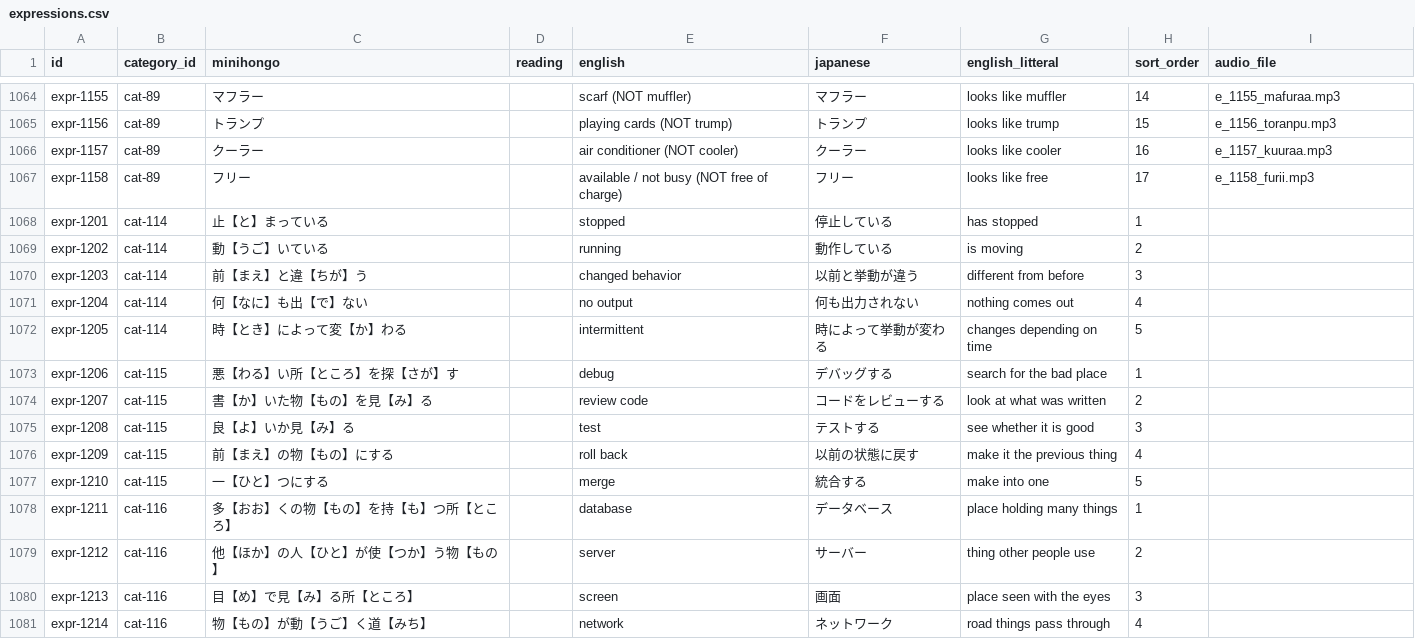
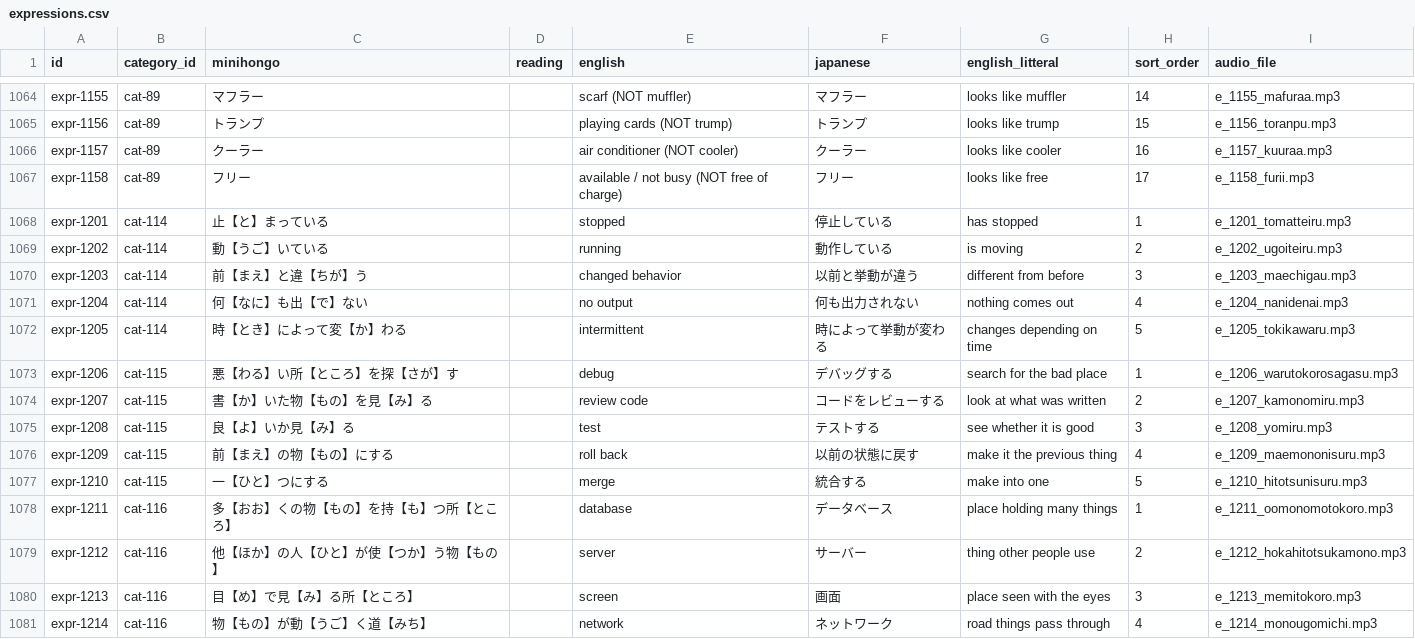
Before and after one commit to KakkoiDev/minihongo, a CSV file: data/expressions.csv, drawn as a sheet; only a part is shown, gaps mark what is left out; the diff covers the shown part only.

Commit message:
chore: regenerate audio, record audio_file columns and audio-text hash manifest

```diff
--- a/data/expressions.csv
+++ b/data/expressions.csv
@@ -1067,15 +1067,15 @@ expr-1157,cat-89,クーラー,,air conditioner (NOT cooler),クーラー,looks l
 expr-1158,cat-89,フリー,,available / not busy (NOT free of charge),フリー,looks like free,17,e_1158_furii.mp3
-expr-1201,cat-114,止【と】まっている,,stopped,停止している,has stopped,1,
-expr-1202,cat-114,動【うご】いている,,running,動作している,is moving,2,
-expr-1203,cat-114,前【まえ】と違【ちが】う,,changed behavior,以前と挙動が違う,different from before,3,
-expr-1204,cat-114,何【なに】も出【で】ない,,no output,何も出力されない,nothing comes out,4,
-expr-1205,cat-114,時【とき】によって変【か】わる,,intermittent,時によって挙動が変わる,changes depending on time,5,
-expr-1206,cat-115,悪【わる】い所【ところ】を探【さが】す,,debug,デバッグする,search for the bad place,1,
-expr-1207,cat-115,書【か】いた物【もの】を見【み】る,,review code,コードをレビューする,look at what was written,2,
-expr-1208,cat-115,良【よ】いか見【み】る,,test,テストする,see whether it is good,3,
-expr-1209,cat-115,前【まえ】の物【もの】にする,,roll back,以前の状態に戻す,make it the previous thing,4,
-expr-1210,cat-115,一【ひと】つにする,,merge,統合する,make into one,5,
-expr-1211,cat-116,多【おお】くの物【もの】を持【も】つ所【ところ】,,database,データベース,place holding many things,1,
-expr-1212,cat-116,他【ほか】の人【ひと】が使【つか】う物【もの】,,server,サーバー,thing other people use,2,
-expr-1213,cat-116,目【め】で見【み】る所【ところ】,,screen,画面,place seen with the eyes,3,
-expr-1214,cat-116,物【もの】が動【うご】く道【みち】,,network,ネットワーク,road things pass through,4,
+expr-1201,cat-114,止【と】まっている,,stopped,停止している,has stopped,1,e_1201_tomatteiru.mp3
+expr-1202,cat-114,動【うご】いている,,running,動作している,is moving,2,e_1202_ugoiteiru.mp3
+expr-1203,cat-114,前【まえ】と違【ちが】う,,changed behavior,以前と挙動が違う,different from before,3,e_1203_maechigau.mp3
+expr-1204,cat-114,何【なに】も出【で】ない,,no output,何も出力されない,nothing comes out,4,e_1204_nanidenai.mp3
+expr-1205,cat-114,時【とき】によって変【か】わる,,intermittent,時によって挙動が変わる,changes depending on time,5,e_1205_tokikawaru.mp3
+expr-1206,cat-115,悪【わる】い所【ところ】を探【さが】す,,debug,デバッグする,search for the bad place,1,e_1206_warutokorosagasu.mp3
+expr-1207,cat-115,書【か】いた物【もの】を見【み】る,,review code,コードをレビューする,look at what was written,2,e_1207_kamonomiru.mp3
+expr-1208,cat-115,良【よ】いか見【み】る,,test,テストする,see whether it is good,3,e_1208_yomiru.mp3
+expr-1209,cat-115,前【まえ】の物【もの】にする,,roll back,以前の状態に戻す,make it the previous thing,4,e_1209_maemononisuru.mp3
+expr-1210,cat-115,一【ひと】つにする,,merge,統合する,make into one,5,e_1210_hitotsunisuru.mp3
+expr-1211,cat-116,多【おお】くの物【もの】を持【も】つ所【ところ】,,database,データベース,place holding many things,1,e_1211_oomonomotokoro.mp3
+expr-1212,cat-116,他【ほか】の人【ひと】が使【つか】う物【もの】,,server,サーバー,thing other people use,2,e_1212_hokahitotsukamono.mp3
+expr-1213,cat-116,目【め】で見【み】る所【ところ】,,screen,画面,place seen with the eyes,3,e_1213_memitokoro.mp3
+expr-1214,cat-116,物【もの】が動【うご】く道【みち】,,network,ネットワーク,road things pass through,4,e_1214_monougomichi.mp3
```
Also changed, not shown: 31 edited cells elsewhere in this file, data/dialog_groups.csv, 2 other files.
